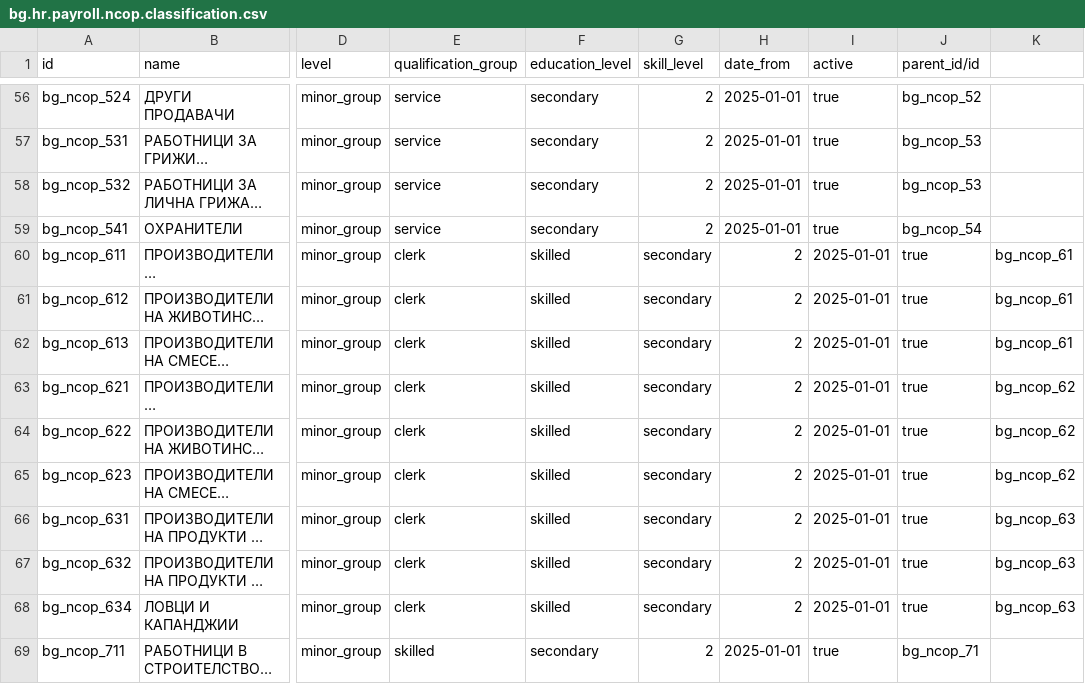
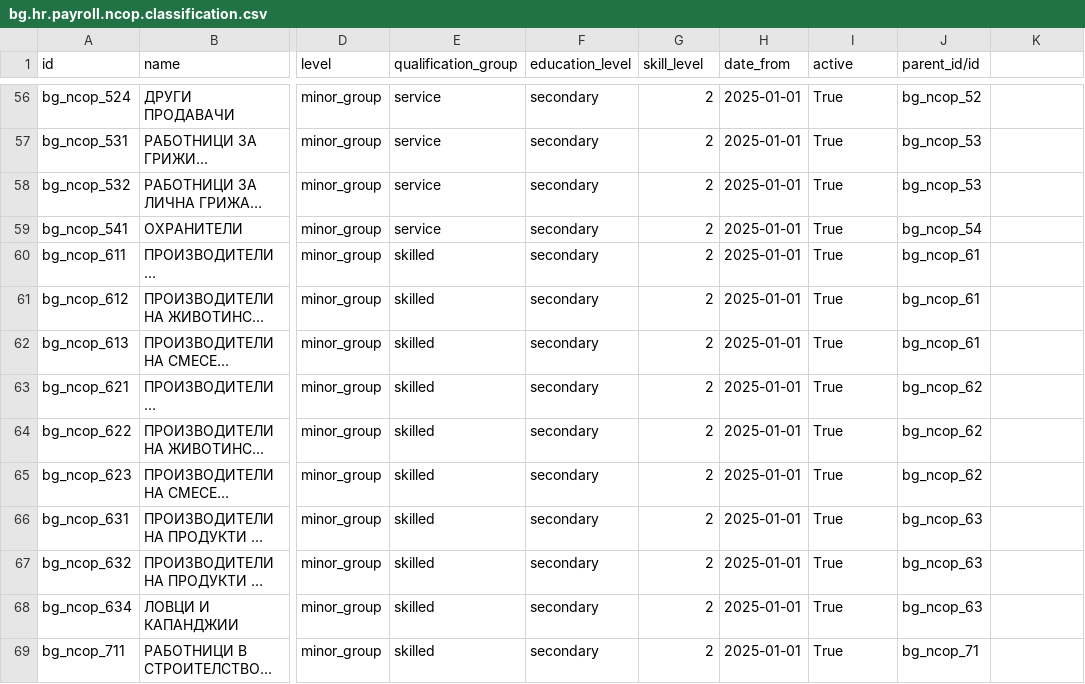
Before and after one commit to rosenvladimirov/l10n-bulgaria, a CSV file: l10n_bg_payroll_classifications/data/bg_hr_payroll_ncop_classification/minor/bg.hr.payroll.ncop.classification.csv, drawn as a sheet; only a part is shown, gaps mark what is left out; long unchanged cells end in …; the diff covers the shown part only; the diff names each change by its address in the sheet, - before the commit and + after, or states it on an @@ line.

Commit message:
Standardize boolean consistency in `bg.hr.payroll.ncop.classification.csv`. Replaced lowercase `true` with `True` for uniformity across all records.

```diff
--- a/l10n_bg_payroll_classifications/data/bg_hr_payroll_ncop_classification/minor/bg.hr.payroll.ncop.classification.csv
+++ b/l10n_bg_payroll_classifications/data/bg_hr_payroll_ncop_classification/minor/bg.hr.payroll.ncop.classification.csv
-I56:I59 (active): true
+I56:I59 (active): True
-E60:E68 (qualification_group): clerk
+E60:E68 (qualification_group): skilled
-F60:F68 (education_level): skilled
+F60:F68 (education_level): secondary
-G60:G68 (skill_level): secondary
+G60:G68 (skill_level): 2
-H60:H68 (date_from): 2
+H60:H68 (date_from): 2025-01-01
-I60:I68 (active): 2025-01-01
+I60:I68 (active): True
-J60:J62 (parent_id/id): true
+J60:J62 (parent_id/id): bg_ncop_61
-K60:K62: bg_ncop_61
+K60:K62: (empty)
-J63:J65 (parent_id/id): true
+J63:J65 (parent_id/id): bg_ncop_62
-K63:K65: bg_ncop_62
+K63:K65: (empty)
-J66:J68 (parent_id/id): true
+J66:J68 (parent_id/id): bg_ncop_63
-K66:K68: bg_ncop_63
+K66:K68: (empty)
-I69 (active): true
+I69 (active): True
```
Also changed, not shown: 92 edited cells elsewhere in this file.
